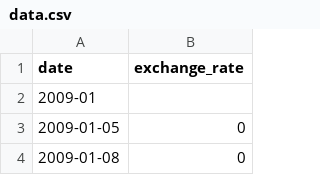
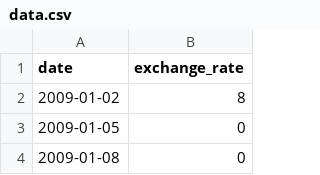
Before and after one commit to abouabba/CPP_09, a CSV file: ex00/data.csv, drawn as a sheet; only a part is shown; removed rows and columns are numbered as before the commit, all else as after; the diff names each change by its address in the sheet, - before the commit and + after, or states it on an @@ line.

```diff
--- a/ex00/data.csv
+++ b/ex00/data.csv
-row 2: 2009-01
+row 2: 2009-01-02 | 8
```
Also changed, not shown: 3 other files.
